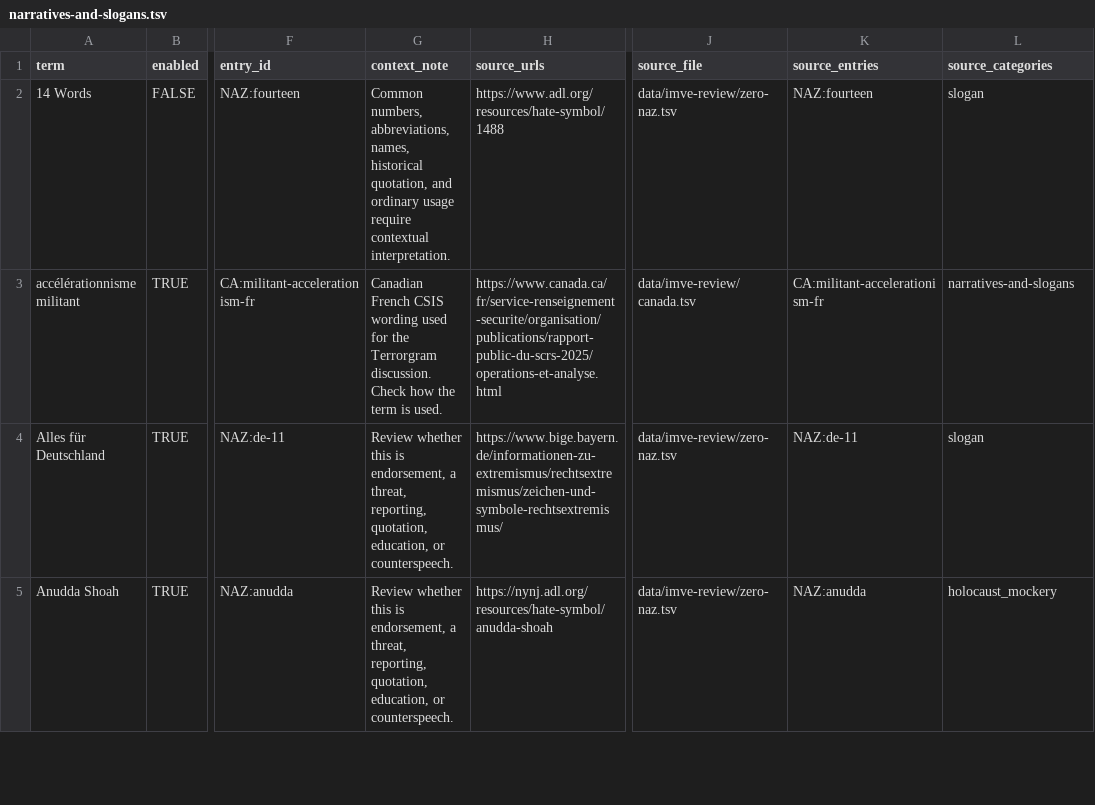
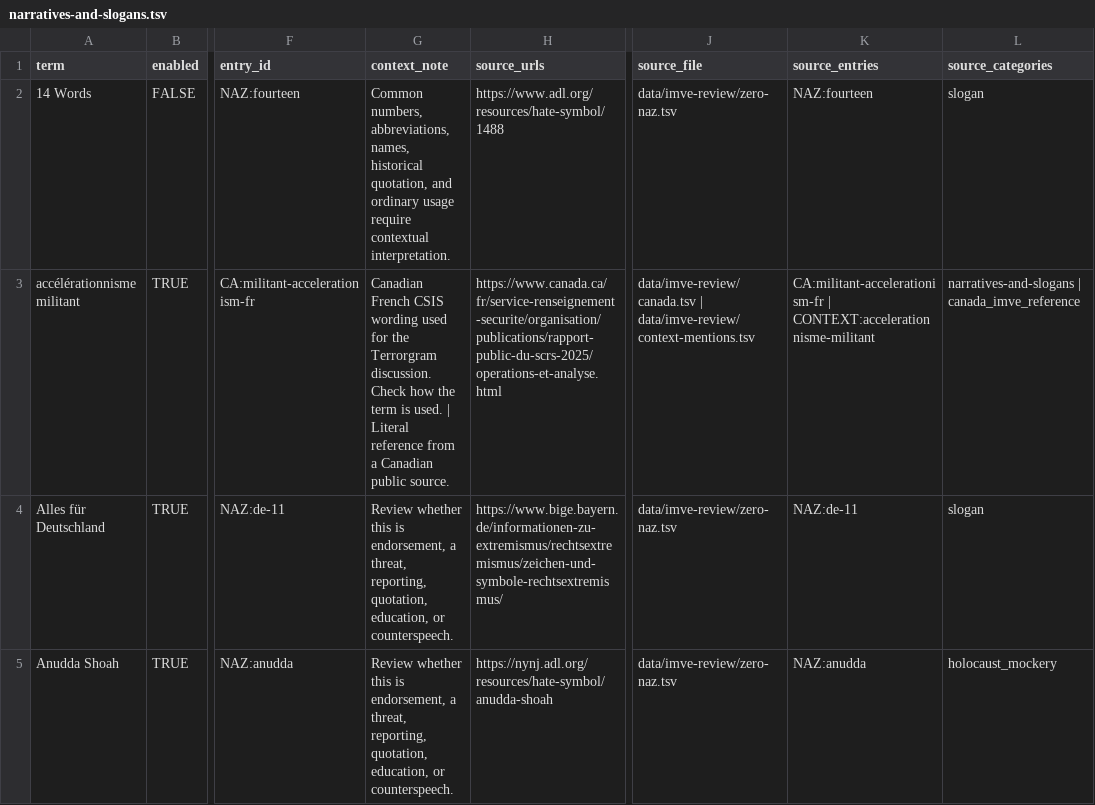
Before and after one commit to jeyapalc/ZERO_FAITH, a TSV file: lists/imve-review/categories/narratives-and-slogans.tsv, drawn as a sheet; only a part is shown, gaps mark what is left out; the diff covers the shown part only; the diff names each change by its address in the sheet, - before the commit and + after, or states it on an @@ line.

```diff
--- a/lists/imve-review/categories/narratives-and-slogans.tsv
+++ b/lists/imve-review/categories/narratives-and-slogans.tsv
-G3 (context_note): …is used.
+G3 (context_note): …is used. | Literal reference from a Canadian public source.
-J3 (source_file): data/imve-review/canada.tsv
+J3 (source_file): data/imve-review/canada.tsv | data/imve-review/context-mentions.tsv
-K3 (source_entries): CA:militant-accelerationism-fr
+K3 (source_entries): CA:militant-accelerationism-fr | CONTEXT:accelerationnisme-militant
-L3 (source_categories): narratives-and-slogans
+L3 (source_categories): narratives-and-slogans | canada_imve_reference
```
Also changed, not shown: 14 edited cells elsewhere in this file, lists/imve-review/categories/groups-and-aliases.tsv, 33 other files.
